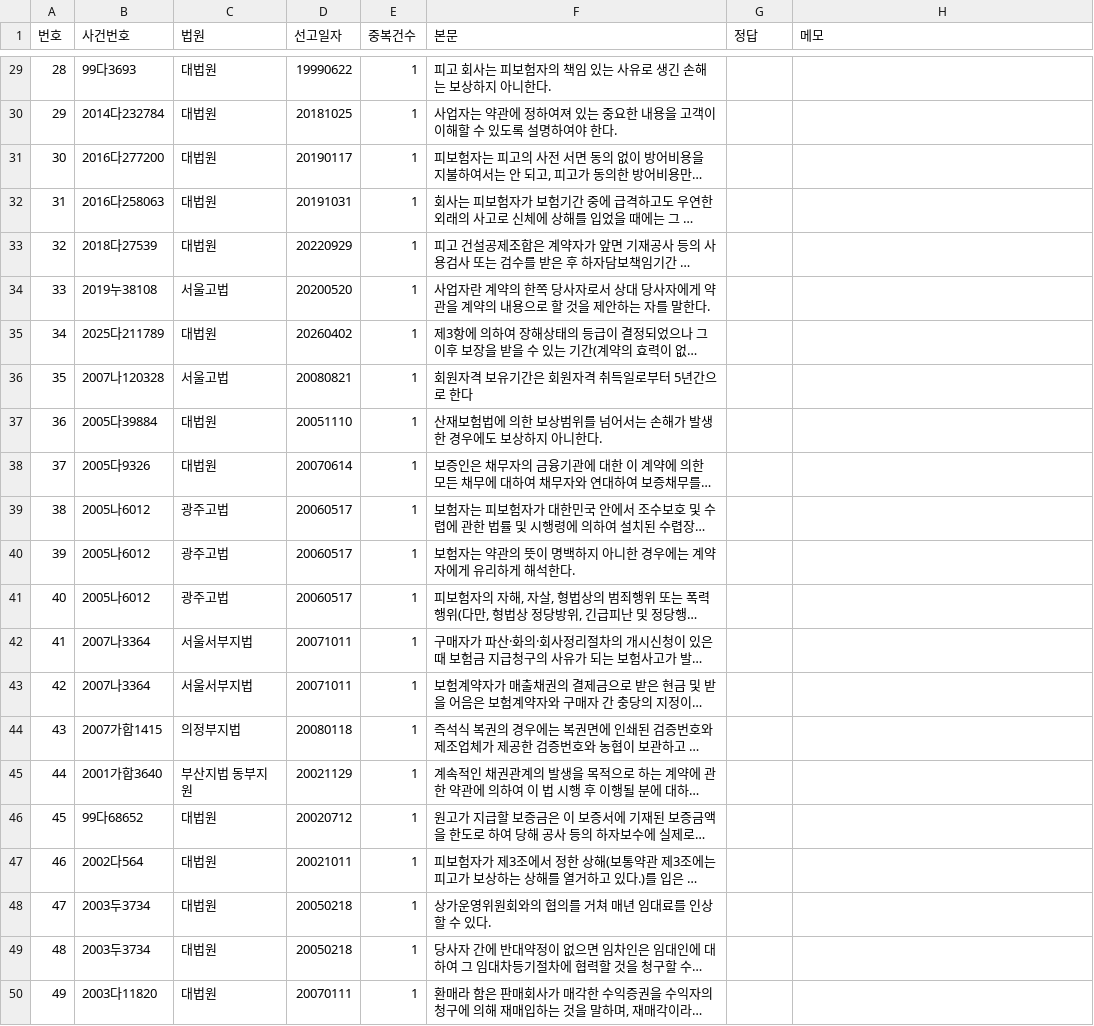
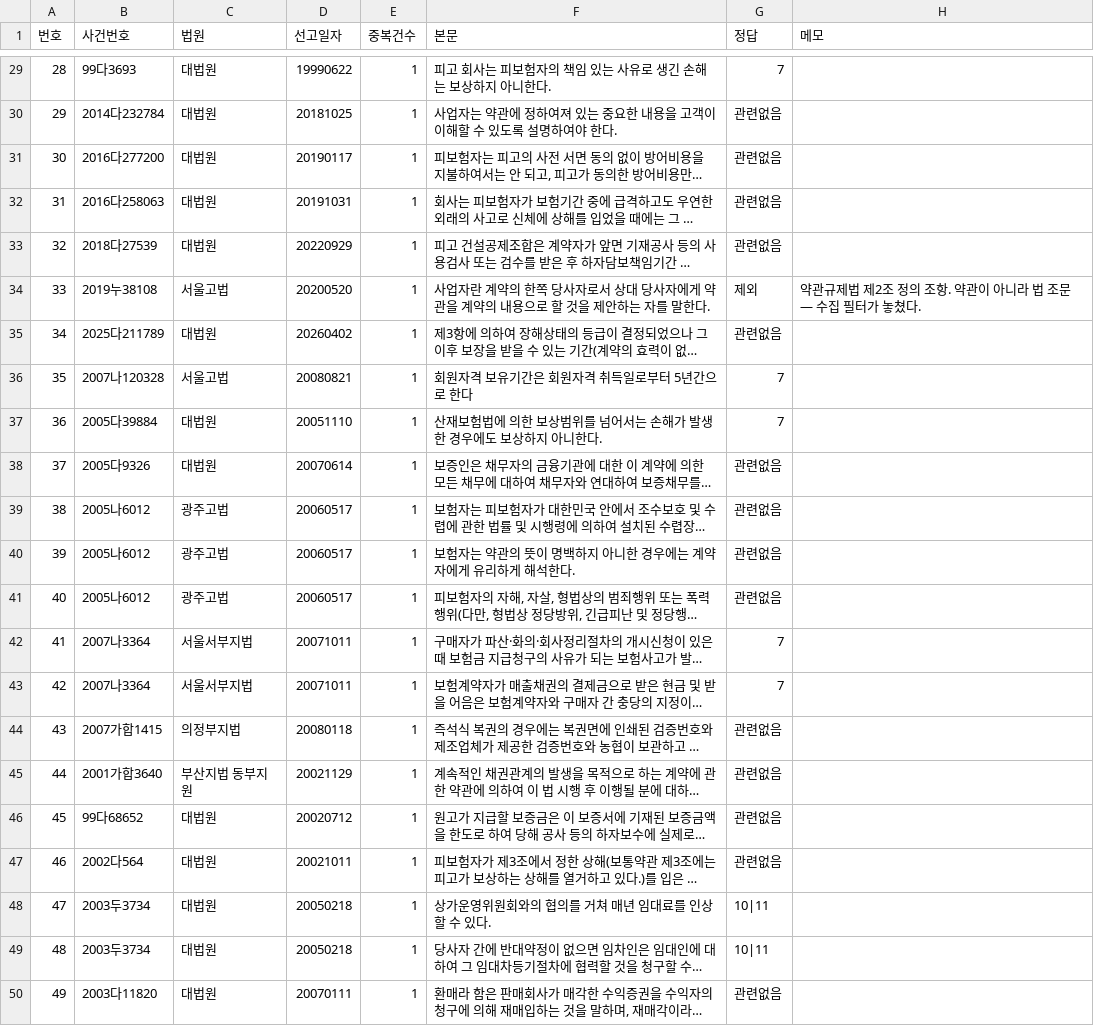
Before and after one commit to ASYNCGUY-dot/contract-lens, a CSV file: data/eval/eval_v3.csv, drawn as a sheet; only a part is shown, gaps mark what is left out; long unchanged cells end in …; the diff covers the shown part only; the diff names each change by its address in the sheet, - before the commit and + after, or states it on an @@ line.

```diff
--- a/data/eval/eval_v3.csv
+++ b/data/eval/eval_v3.csv
-G29 (정답): (empty)
+G29 (정답): 7
-G30:G33 (정답): (empty)
+G30:G33 (정답): 관련없음
-G34 (정답): (empty)
+G34 (정답): 제외
-H34 (메모): (empty)
+H34 (메모): 약관규제법 제2조 정의 조항. 약관이 아니라 법 조문 — 수집 필터가 놓쳤다.
-G35 (정답): (empty)
+G35 (정답): 관련없음
-G36:G37 (정답): (empty)
+G36:G37 (정답): 7
-G38:G41 (정답): (empty)
+G38:G41 (정답): 관련없음
-G42:G43 (정답): (empty)
+G42:G43 (정답): 7
-G44:G47 (정답): (empty)
+G44:G47 (정답): 관련없음
-G48:G49 (정답): (empty)
+G48:G49 (정답): 10|11
-G50 (정답): (empty)
+G50 (정답): 관련없음
```
Also changed, not shown: 28 edited cells elsewhere in this file, 2 other files.
